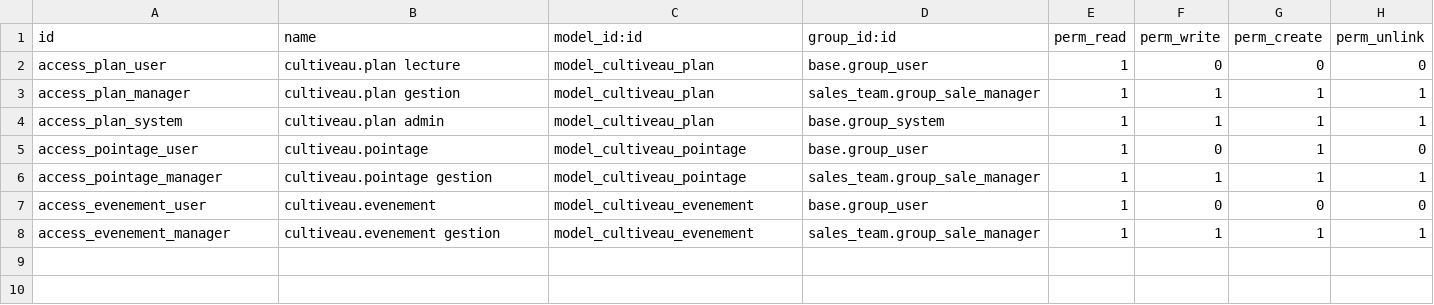
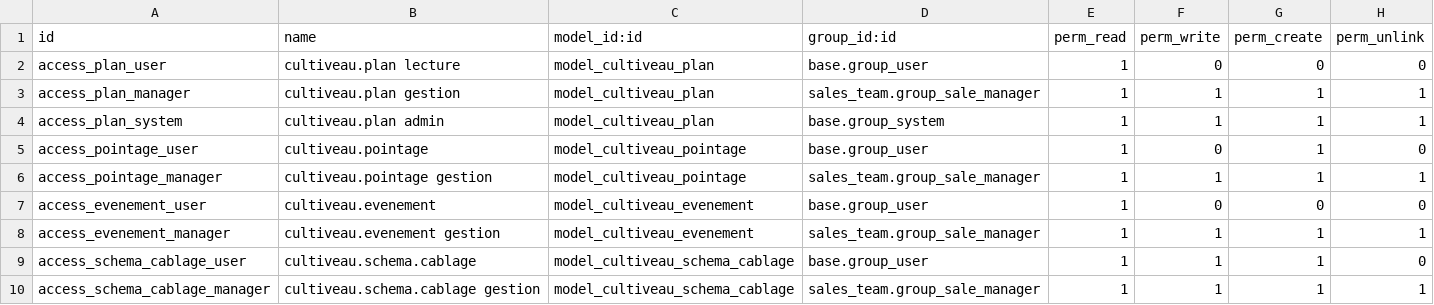
Before and after one commit to Benjaminfoulquier-wq/cultiveau-erp, a CSV file: addons/cultiveau_vue3d/security/ir.model.access.csv, drawn as a sheet.

```diff
--- a/addons/cultiveau_vue3d/security/ir.model.access.csv
+++ b/addons/cultiveau_vue3d/security/ir.model.access.csv
@@ -8 +8,3 @@ access_evenement_user,cultiveau.evenement,model_cultiveau_evenement,base.group_u
 access_evenement_manager,cultiveau.evenement gestion,model_cultiveau_evenement,sales_team.group_sale_manager,1,1,1,1
+access_schema_cablage_user,cultiveau.schema.cablage,model_cultiveau_schema_cablage,base.group_user,1,1,1,0
+access_schema_cablage_manager,cultiveau.schema.cablage gestion,model_cultiveau_schema_cablage,sales_team.group_sale_manager,1,1,1,1
```
Also changed, not shown: 9 other files.
